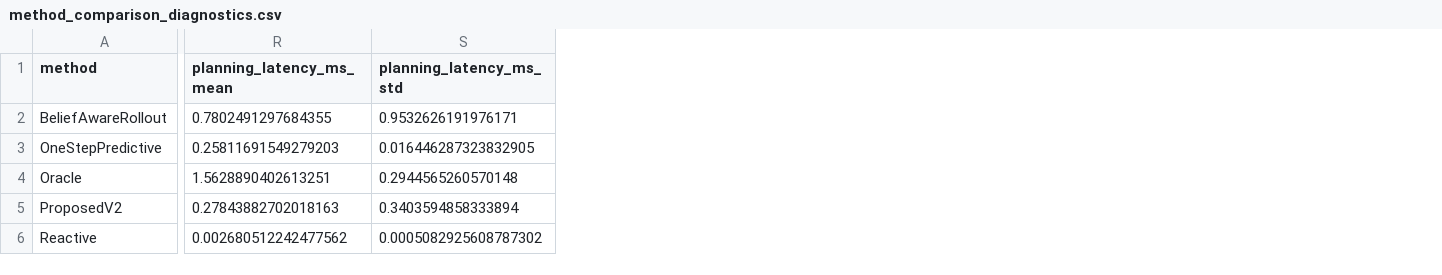
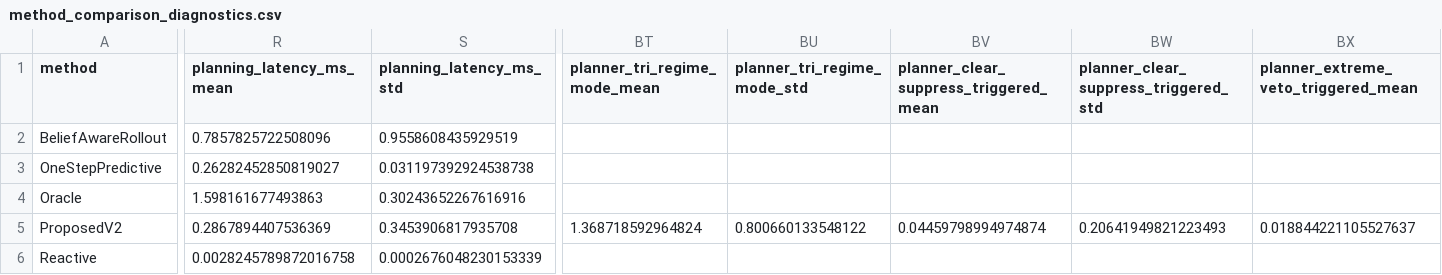
Before and after one commit to ming64034-maker/isac-adaptive-audit, a CSV file: claude/isac_uploaded_repo/repo/results/method_comparison_diagnostics.csv, drawn as a sheet; only a part is shown, gaps mark what is left out; the diff covers the shown part only; the diff names each change by its address in the sheet, - before the commit and + after, or states it on an @@ line.

```diff
--- a/claude/isac_uploaded_repo/repo/results/method_comparison_diagnostics.csv
+++ b/claude/isac_uploaded_repo/repo/results/method_comparison_diagnostics.csv
+column BT (planner_tri_regime_mode_mean), row 5: 1.368718592964824
+column BU (planner_tri_regime_mode_std), row 5: 0.800660133548122
+column BV, rows 1-5: planner_clear_suppress_triggered_mean |  |  |  | 0.04459798994974874
+column BW, rows 1-5: planner_clear_suppress_triggered_std |  |  |  | 0.20641949821223493
+column BX, rows 1-5: planner_extreme_veto_triggered_mean |  |  |  | 0.018844221105527637
-R2 (planning_latency_ms_mean): 0.7802491297684355
+R2 (planning_latency_ms_mean): 0.7857825722508096
-S2 (planning_latency_ms_std): 0.9532626191976171
+S2 (planning_latency_ms_std): 0.9558608435929519
-R3 (planning_latency_ms_mean): 0.25811691549279203
+R3 (planning_latency_ms_mean): 0.26282452850819027
-S3 (planning_latency_ms_std): 0.016446287323832905
+S3 (planning_latency_ms_std): 0.031197392924538738
-R4 (planning_latency_ms_mean): 1.5628890402613251
+R4 (planning_latency_ms_mean): 1.598161677493863
-S4 (planning_latency_ms_std): 0.2944565260570148
+S4 (planning_latency_ms_std): 0.30243652267616916
-R5 (planning_latency_ms_mean): 0.27843882702018163
+R5 (planning_latency_ms_mean): 0.2867894407536369
-S5 (planning_latency_ms_std): 0.3403594858333894
+S5 (planning_latency_ms_std): 0.3453906817935708
-R6 (planning_latency_ms_mean): 0.002680512242477562
+R6 (planning_latency_ms_mean): 0.0028245789872016758
-S6 (planning_latency_ms_std): 0.0005082925608787302
+S6 (planning_latency_ms_std): 0.0002676048230153339
```
Also changed, not shown: 1 added column and 56 edited cells elsewhere in this file, claude/isac_uploaded_repo/repo/results/method_comparison.csv, claude/isac_uploaded_repo/repo/results/sweeps/scene_sweep_summary.csv, 39 other files.
